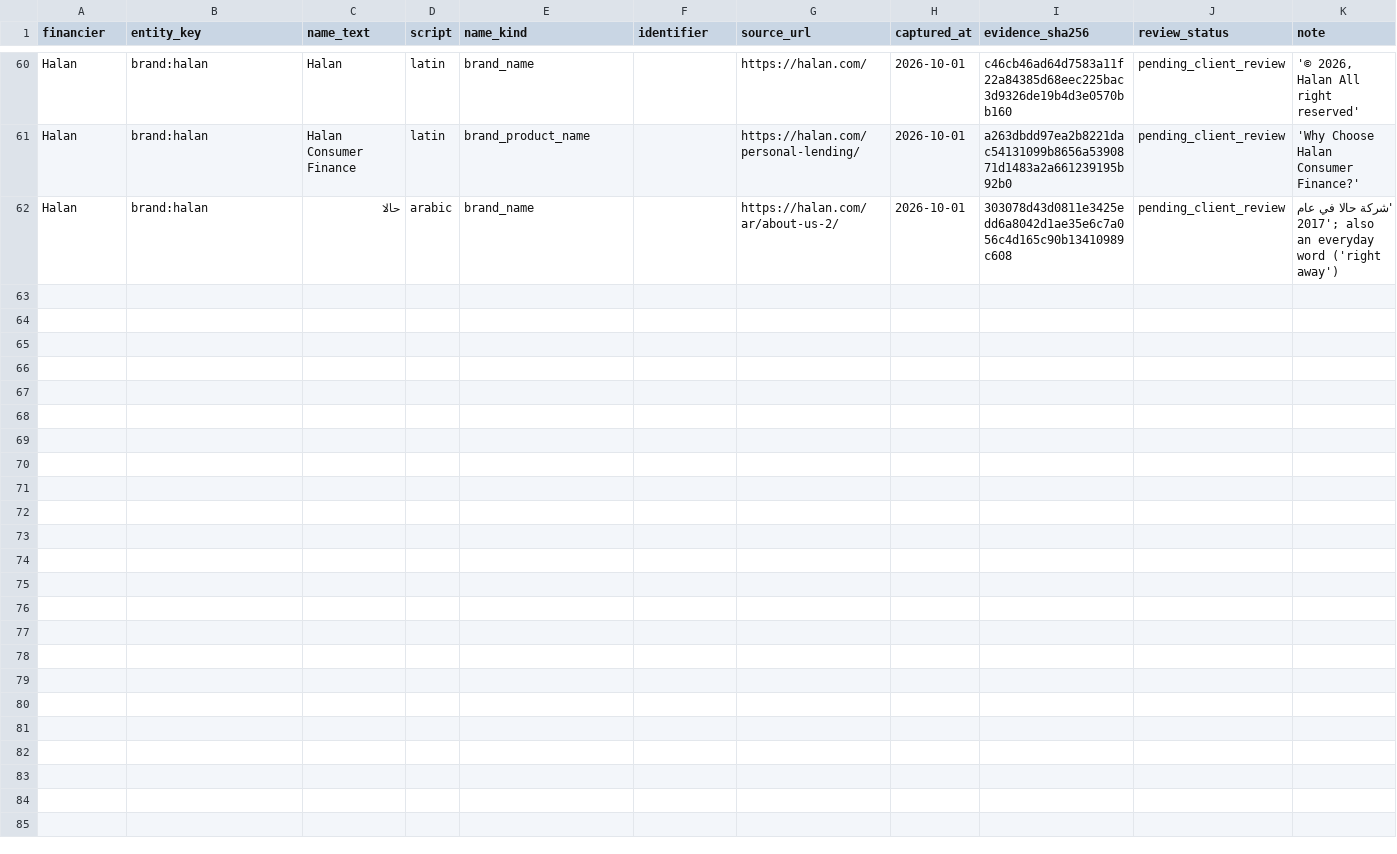
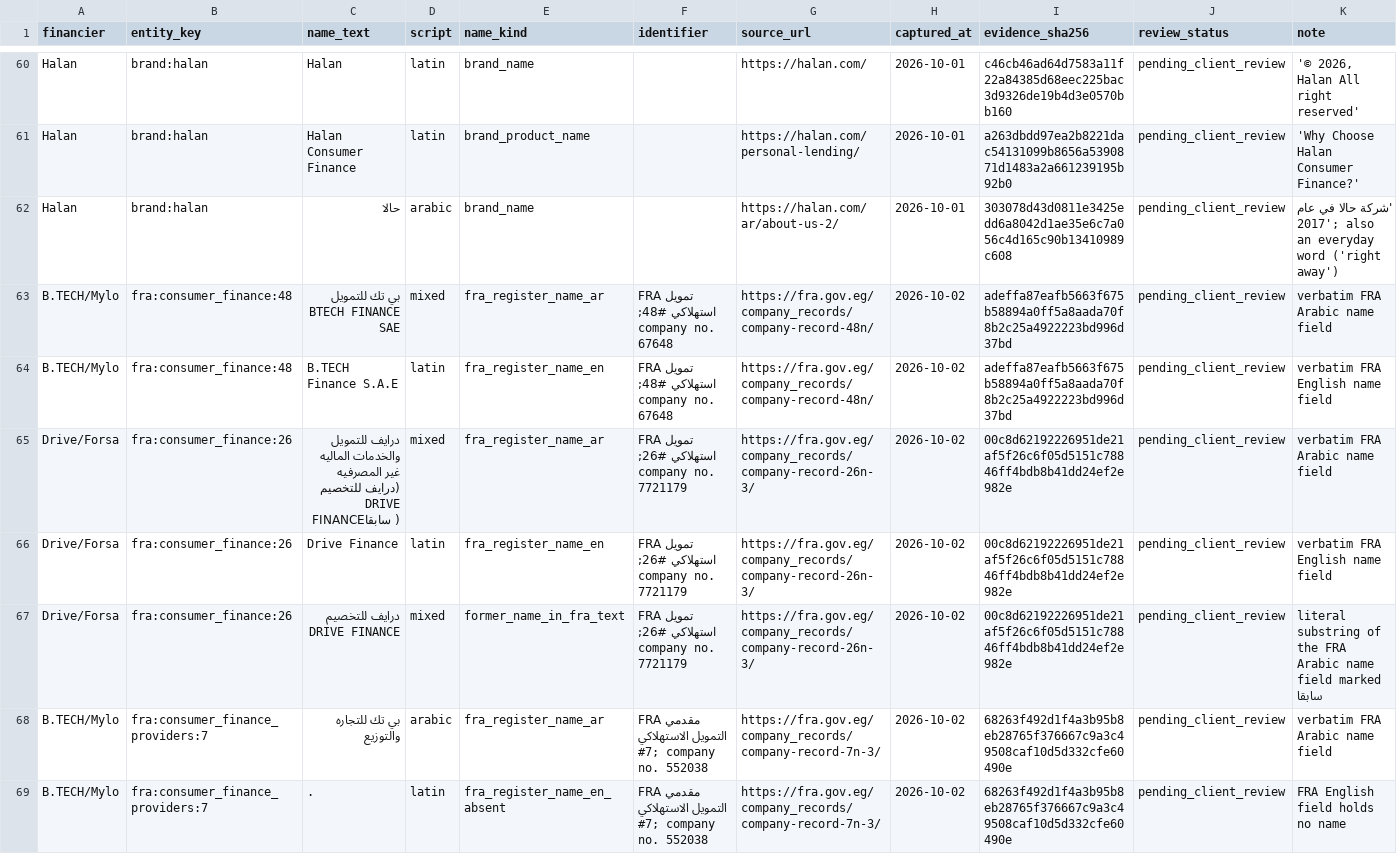
Before and after one commit to AhmedTElKodsh/Mushir-Sharia-Bot, a CSV file: data/source_registry/pilot_entity_names.csv, drawn as a sheet; only a part is shown, gaps mark what is left out; the diff covers the shown part only.

```diff
--- a/data/source_registry/pilot_entity_names.csv
+++ b/data/source_registry/pilot_entity_names.csv
@@ -62 +62,8 @@ Halan,brand:halan,Halan Consumer Finance,latin,brand_product_name,,https://halan
 Halan,brand:halan,حالا,arabic,brand_name,,https://halan.com/ar/about-us-2/,2026-10-01,303078d43d0811e3425edd6a8042d1ae35e6c7a056c4d165c90b13410989c608,pending_client_review,'شركة حالا في عام 2017'; also an everyday word ('right away')
+B.TECH/Mylo,fra:consumer_finance:48,بي تك للتمويل BTECH FINANCE SAE,mixed,fra_register_name_ar,FRA تمويل استهلاكي #48; company no. 67648,https://fra.gov.eg/company_records/company-record-48n/,2026-10-02,adeffa87eafb5663f675b58894a0ff5a8aada70f8b2c25a4922223bd996d37bd,pending_client_review,verbatim FRA Arabic name field
+B.TECH/Mylo,fra:consumer_finance:48,B.TECH Finance S.A.E,latin,fra_register_name_en,FRA تمويل استهلاكي #48; company no. 67648,https://fra.gov.eg/company_records/company-record-48n/,2026-10-02,adeffa87eafb5663f675b58894a0ff5a8aada70f8b2c25a4922223bd996d37bd,pending_client_review,verbatim FRA English name field
+Drive/Forsa,fra:consumer_finance:26,درايف للتمويل والخدمات الماليه غير المصرفيه (درايف للتخصيم DRIVE FINANCEسابقا ),mixed,fra_register_name_ar,FRA تمويل استهلاكي #26; company no. 7721179,https://fra.gov.eg/company_records/company-record-26n-3/,2026-10-02,00c8d62192226951de21af5f26c6f05d5151c78846ff4bdb8b41dd24ef2e982e,pending_client_review,verbatim FRA Arabic name field
+Drive/Forsa,fra:consumer_finance:26,Drive Finance,latin,fra_register_name_en,FRA تمويل استهلاكي #26; company no. 7721179,https://fra.gov.eg/company_records/company-record-26n-3/,2026-10-02,00c8d62192226951de21af5f26c6f05d5151c78846ff4bdb8b41dd24ef2e982e,pending_client_review,verbatim FRA English name field
+Drive/Forsa,fra:consumer_finance:26,درايف للتخصيم DRIVE FINANCE,mixed,former_name_in_fra_text,FRA تمويل استهلاكي #26; company no. 7721179,https://fra.gov.eg/company_records/company-record-26n-3/,2026-10-02,00c8d62192226951de21af5f26c6f05d5151c78846ff4bdb8b41dd24ef2e982e,pending_client_review,literal substring of the FRA Arabic name field marked سابقا
+B.TECH/Mylo,fra:consumer_finance_providers:7,بي تك للتجاره والتوزيع,arabic,fra_register_name_ar,FRA مقدمي التمويل الاستهلاكي #7; company no. 552038,https://fra.gov.eg/company_records/company-record-7n-3/,2026-10-02,68263f492d1f4a3b95b8eb28765f376667c9a3c49508caf10d5d332cfe60490e,pending_client_review,verbatim FRA Arabic name field
+B.TECH/Mylo,fra:consumer_finance_providers:7,.,latin,fra_register_name_en_absent,FRA مقدمي التمويل الاستهلاكي #7; company no. 552038,https://fra.gov.eg/company_records/company-record-7n-3/,2026-10-02,68263f492d1f4a3b95b8eb28765f376667c9a3c49508caf10d5d332cfe60490e,pending_client_review,FRA English field holds no name
```
Also changed, not shown: 7 added rows elsewhere in this file, 20 other files.
